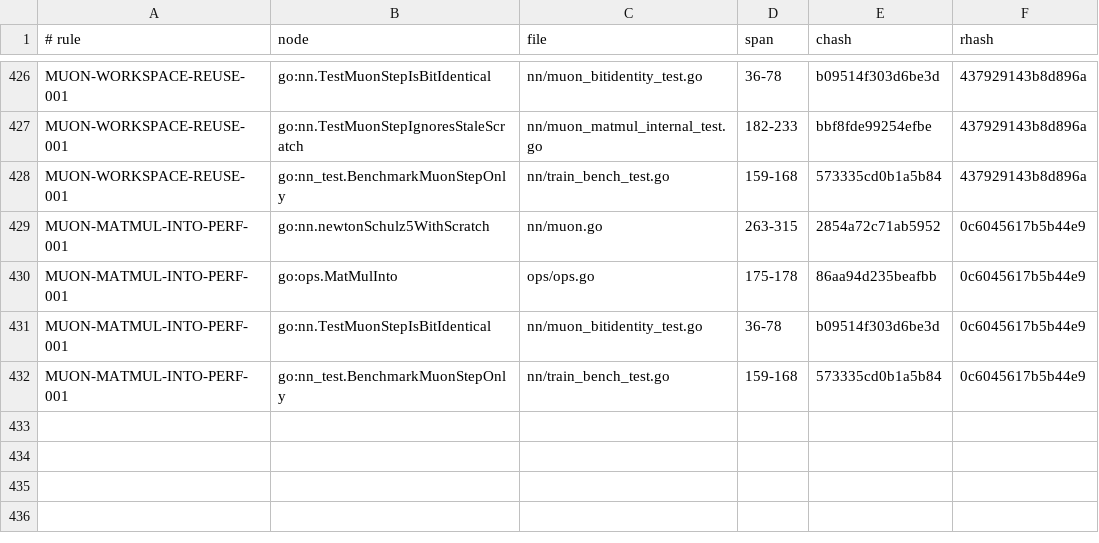
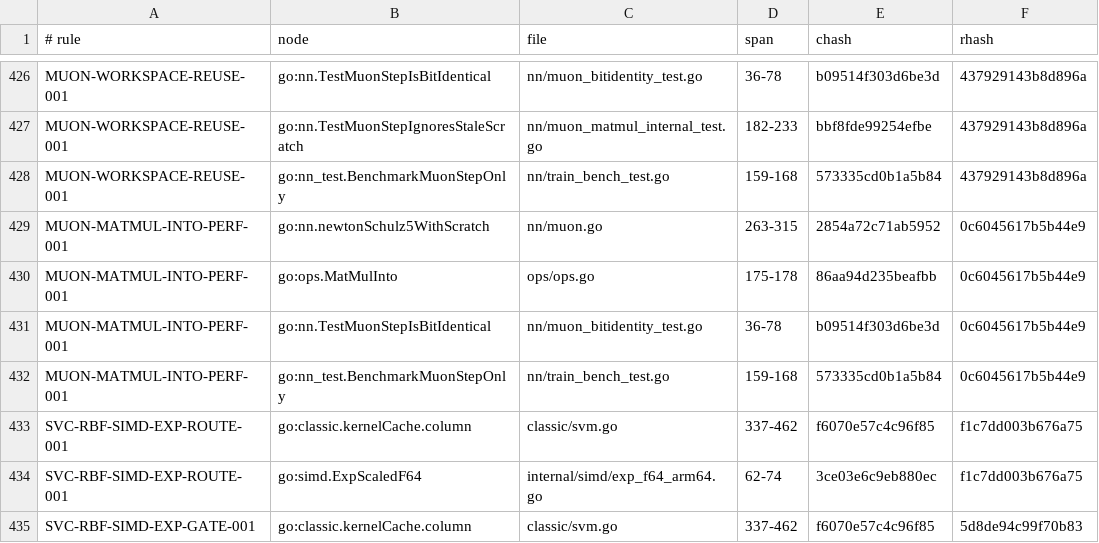
Before and after one commit to jxsl13/goai, a TSV file: .spectackle/anchors.tsv, drawn as a sheet; only a part is shown, gaps mark what is left out.

Commit message:
spectackle: start M2 SVC SIMD exp task

```diff
--- a/.spectackle/anchors.tsv
+++ b/.spectackle/anchors.tsv
@@ -432 +432,4 @@ MUON-MATMUL-INTO-PERF-001	go:nn.TestMuonStepIsBitIdentical	nn/muon_bitidentity_t
 MUON-MATMUL-INTO-PERF-001	go:nn_test.BenchmarkMuonStepOnly	nn/train_bench_test.go	159-168	573335cd0b1a5b84	0c6045617b5b44e9
+SVC-RBF-SIMD-EXP-ROUTE-001	go:classic.kernelCache.column	classic/svm.go	337-462	f6070e57c4c96f85	f1c7dd003b676a75
+SVC-RBF-SIMD-EXP-ROUTE-001	go:simd.ExpScaledF64	internal/simd/exp_f64_arm64.go	62-74	3ce03e6c9eb880ec	f1c7dd003b676a75
+SVC-RBF-SIMD-EXP-GATE-001	go:classic.kernelCache.column	classic/svm.go	337-462	f6070e57c4c96f85	5d8de94c99f70b83
```
Also changed, not shown: 5 other files.
